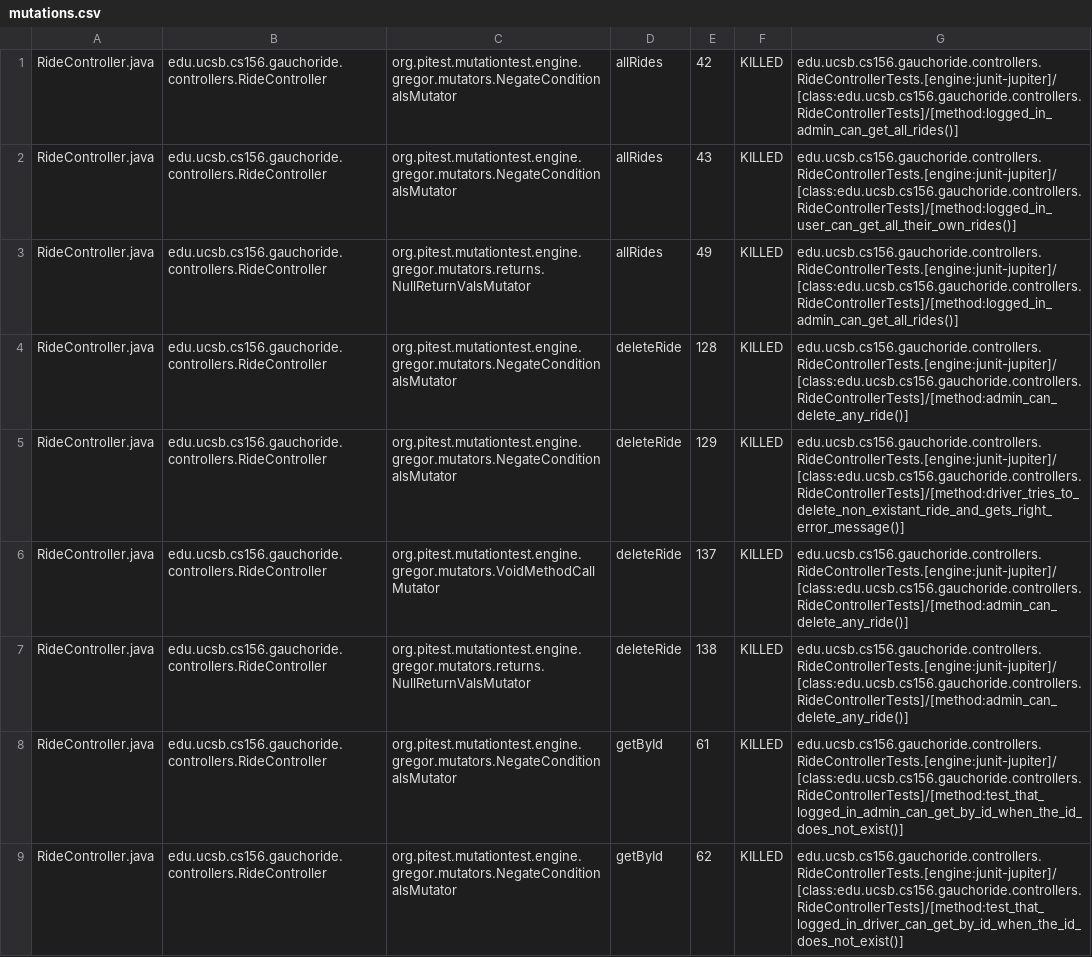
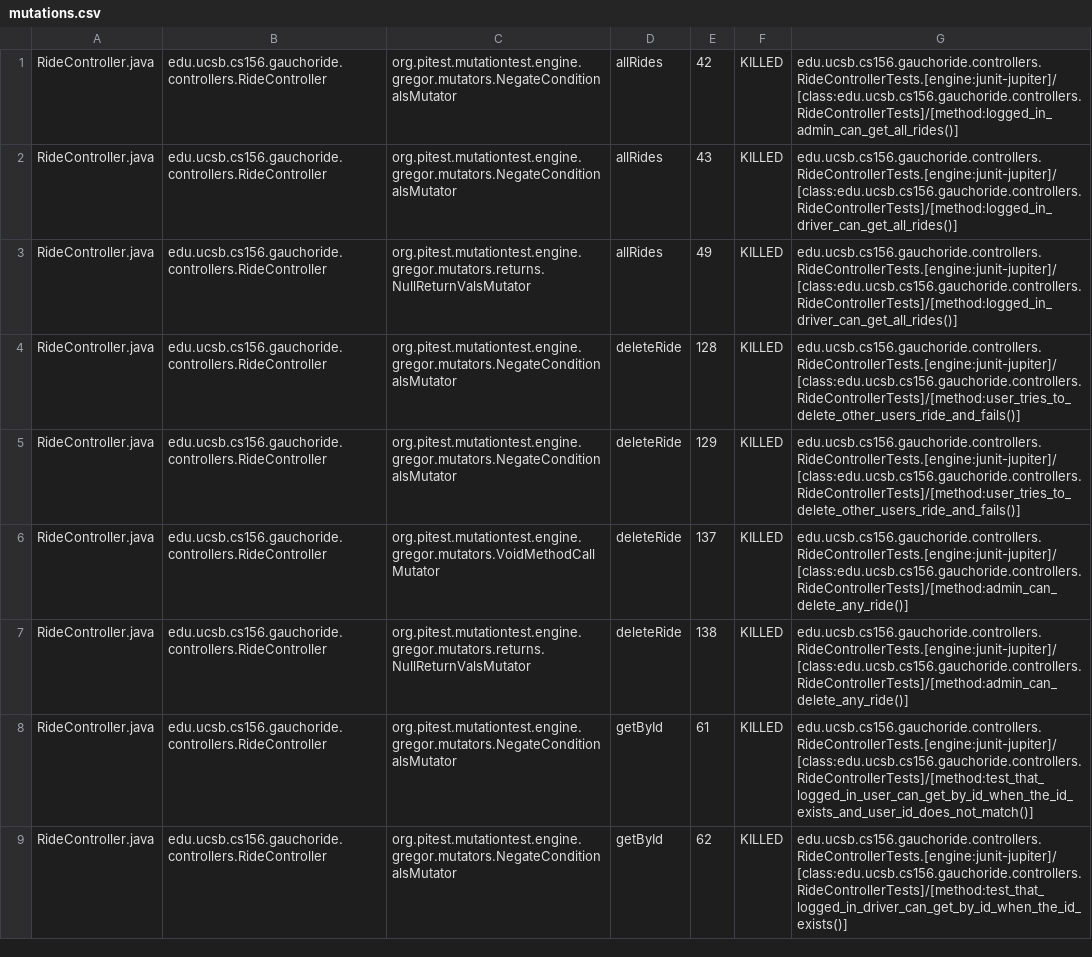
Before and after one commit to ucsb-cs156/proj-gauchoride, a CSV file: prs/60/pitest/mutations.csv, drawn as a sheet; only a part is shown; the diff covers the shown part only.

Commit message:
Deploying to gh-pages from @ ucsb-cs156/proj-gauchoride@6f78d18410a1d6c32e0c751c56ecc2b9159a4a4d 🚀

```diff
--- a/prs/60/pitest/mutations.csv
+++ b/prs/60/pitest/mutations.csv
@@ -1,9 +1,9 @@
 RideController.java,edu.ucsb.cs156.gauchoride.controllers.RideController,org.pitest.mutationtest.engine.gregor.mutators.NegateConditionalsMutator,allRides,42,KILLED,edu.ucsb.cs156.gauchoride.controllers.RideControllerTests.[engine:junit-jupiter]/[class:edu.ucsb.cs156.gauchoride.controllers.RideControllerTests]/[method:logged_in_admin_can_get_all_rides()]
-RideController.java,edu.ucsb.cs156.gauchoride.controllers.RideController,org.pitest.mutationtest.engine.gregor.mutators.NegateConditionalsMutator,allRides,43,KILLED,edu.ucsb.cs156.gauchoride.controllers.RideControllerTests.[engine:junit-jupiter]/[class:edu.ucsb.cs156.gauchoride.controllers.RideControllerTests]/[method:logged_in_user_can_get_all_their_own_rides()]
-RideController.java,edu.ucsb.cs156.gauchoride.controllers.RideController,org.pitest.mutationtest.engine.gregor.mutators.returns.NullReturnValsMutator,allRides,49,KILLED,edu.ucsb.cs156.gauchoride.controllers.RideControllerTests.[engine:junit-jupiter]/[class:edu.ucsb.cs156.gauchoride.controllers.RideControllerTests]/[method:logged_in_admin_can_get_all_rides()]
-RideController.java,edu.ucsb.cs156.gauchoride.controllers.RideController,org.pitest.mutationtest.engine.gregor.mutators.NegateConditionalsMutator,deleteRide,128,KILLED,edu.ucsb.cs156.gauchoride.controllers.RideControllerTests.[engine:junit-jupiter]/[class:edu.ucsb.cs156.gauchoride.controllers.RideControllerTests]/[method:admin_can_delete_any_ride()]
-RideController.java,edu.ucsb.cs156.gauchoride.controllers.RideController,org.pitest.mutationtest.engine.gregor.mutators.NegateConditionalsMutator,deleteRide,129,KILLED,edu.ucsb.cs156.gauchoride.controllers.RideControllerTests.[engine:junit-jupiter]/[class:edu.ucsb.cs156.gauchoride.controllers.RideControllerTests]/[method:driver_tries_to_delete_non_existant_ride_and_gets_right_error_message()]
+RideController.java,edu.ucsb.cs156.gauchoride.controllers.RideController,org.pitest.mutationtest.engine.gregor.mutators.NegateConditionalsMutator,allRides,43,KILLED,edu.ucsb.cs156.gauchoride.controllers.RideControllerTests.[engine:junit-jupiter]/[class:edu.ucsb.cs156.gauchoride.controllers.RideControllerTests]/[method:logged_in_driver_can_get_all_rides()]
+RideController.java,edu.ucsb.cs156.gauchoride.controllers.RideController,org.pitest.mutationtest.engine.gregor.mutators.returns.NullReturnValsMutator,allRides,49,KILLED,edu.ucsb.cs156.gauchoride.controllers.RideControllerTests.[engine:junit-jupiter]/[class:edu.ucsb.cs156.gauchoride.controllers.RideControllerTests]/[method:logged_in_driver_can_get_all_rides()]
+RideController.java,edu.ucsb.cs156.gauchoride.controllers.RideController,org.pitest.mutationtest.engine.gregor.mutators.NegateConditionalsMutator,deleteRide,128,KILLED,edu.ucsb.cs156.gauchoride.controllers.RideControllerTests.[engine:junit-jupiter]/[class:edu.ucsb.cs156.gauchoride.controllers.RideControllerTests]/[method:user_tries_to_delete_other_users_ride_and_fails()]
+RideController.java,edu.ucsb.cs156.gauchoride.controllers.RideController,org.pitest.mutationtest.engine.gregor.mutators.NegateConditionalsMutator,deleteRide,129,KILLED,edu.ucsb.cs156.gauchoride.controllers.RideControllerTests.[engine:junit-jupiter]/[class:edu.ucsb.cs156.gauchoride.controllers.RideControllerTests]/[method:user_tries_to_delete_other_users_ride_and_fails()]
 RideController.java,edu.ucsb.cs156.gauchoride.controllers.RideController,org.pitest.mutationtest.engine.gregor.mutators.VoidMethodCallMutator,deleteRide,137,KILLED,edu.ucsb.cs156.gauchoride.controllers.RideControllerTests.[engine:junit-jupiter]/[class:edu.ucsb.cs156.gauchoride.controllers.RideControllerTests]/[method:admin_can_delete_any_ride()]
 RideController.java,edu.ucsb.cs156.gauchoride.controllers.RideController,org.pitest.mutationtest.engine.gregor.mutators.returns.NullReturnValsMutator,deleteRide,138,KILLED,edu.ucsb.cs156.gauchoride.controllers.RideControllerTests.[engine:junit-jupiter]/[class:edu.ucsb.cs156.gauchoride.controllers.RideControllerTests]/[method:admin_can_delete_any_ride()]
-RideController.java,edu.ucsb.cs156.gauchoride.controllers.RideController,org.pitest.mutationtest.engine.gregor.mutators.NegateConditionalsMutator,getById,61,KILLED,edu.ucsb.cs156.gauchoride.controllers.RideControllerTests.[engine:junit-jupiter]/[class:edu.ucsb.cs156.gauchoride.controllers.RideControllerTests]/[method:test_that_logged_in_admin_can_get_by_id_when_the_id_does_not_exist()]
-RideController.java,edu.ucsb.cs156.gauchoride.controllers.RideController,org.pitest.mutationtest.engine.gregor.mutators.NegateConditionalsMutator,getById,62,KILLED,edu.ucsb.cs156.gauchoride.controllers.RideControllerTests.[engine:junit-jupiter]/[class:edu.ucsb.cs156.gauchoride.controllers.RideControllerTests]/[method:test_that_logged_in_driver_can_get_by_id_when_the_id_does_not_exist()]
+RideController.java,edu.ucsb.cs156.gauchoride.controllers.RideController,org.pitest.mutationtest.engine.gregor.mutators.NegateConditionalsMutator,getById,61,KILLED,edu.ucsb.cs156.gauchoride.controllers.RideControllerTests.[engine:junit-jupiter]/[class:edu.ucsb.cs156.gauchoride.controllers.RideControllerTests]/[method:test_that_logged_in_user_can_get_by_id_when_the_id_exists_and_user_id_does_not_match()]
+RideController.java,edu.ucsb.cs156.gauchoride.controllers.RideController,org.pitest.mutationtest.engine.gregor.mutators.NegateConditionalsMutator,getById,62,KILLED,edu.ucsb.cs156.gauchoride.controllers.RideControllerTests.[engine:junit-jupiter]/[class:edu.ucsb.cs156.gauchoride.controllers.RideControllerTests]/[method:test_that_logged_in_driver_can_get_by_id_when_the_id_exists()]
```
Also changed, not shown: 20 edited cells elsewhere in this file, 12 other files.
